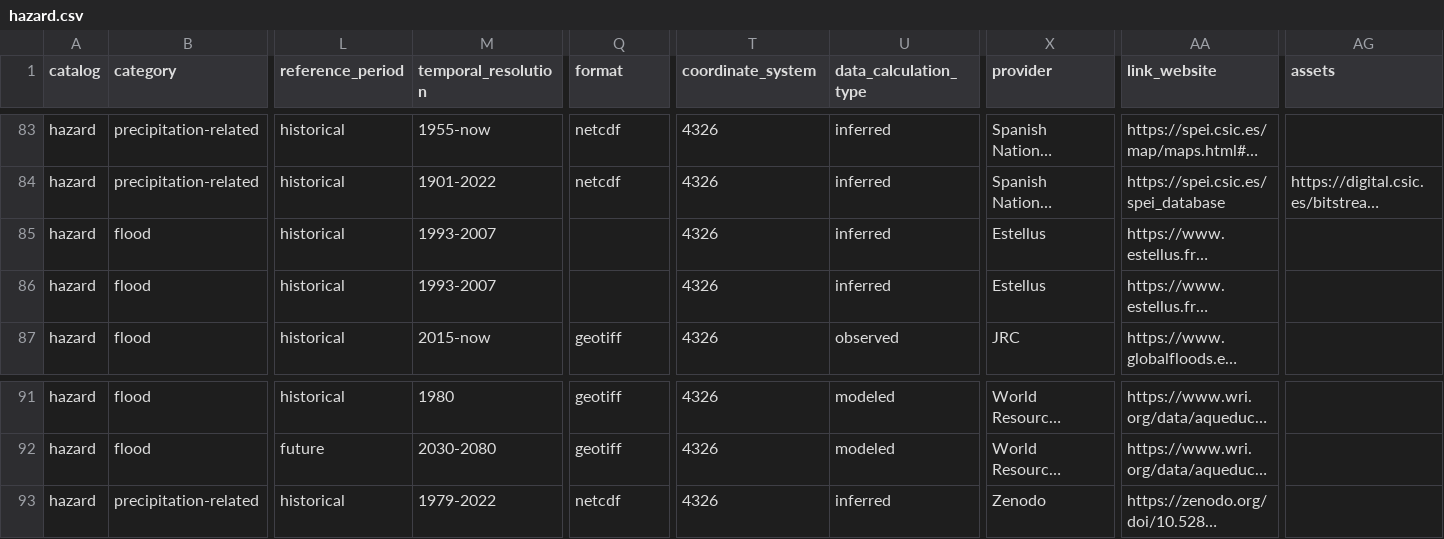
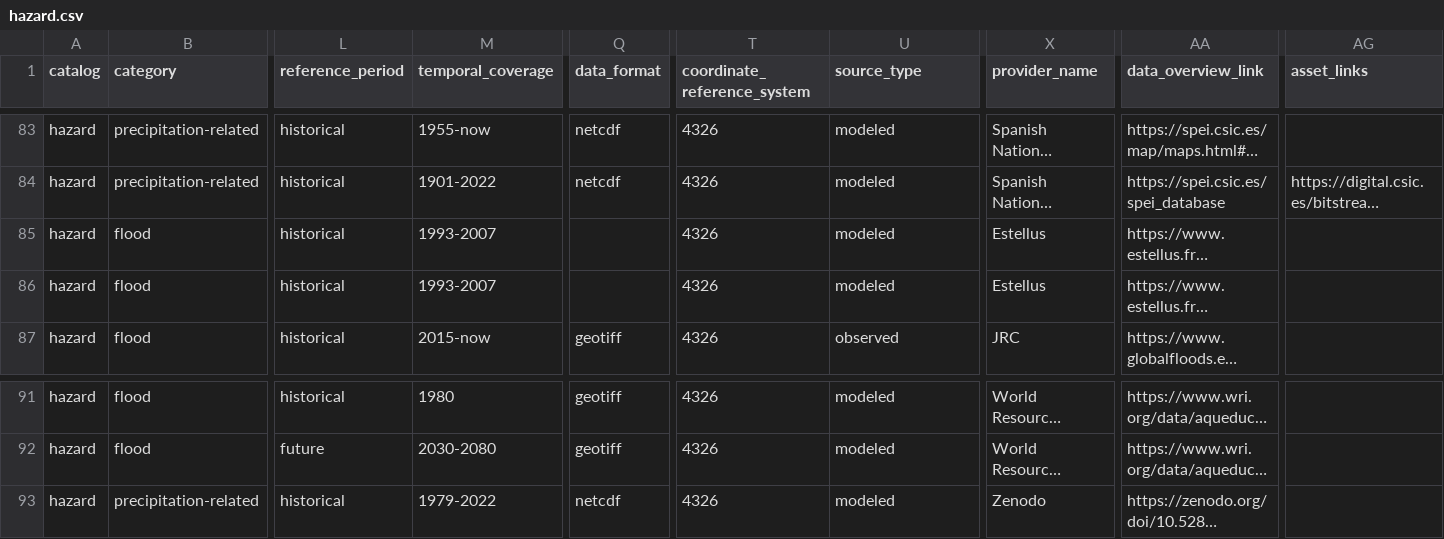
Before and after one commit to climate-risk-data/climate-risk-stac, a CSV file: csv/hazard.csv, drawn as a sheet; only a part is shown, gaps mark what is left out; long unchanged cells end in …; the diff covers the shown part only; the diff names each change by its address in the sheet, - before the commit and + after, or states it on an @@ line.

Commit message:
revised csv files with new attribute names

```diff
--- a/csv/hazard.csv
+++ b/csv/hazard.csv
-M1: temporal_resolution
+M1: temporal_coverage
-Q1: format
+Q1: data_format
-T1: coordinate_system
+T1: coordinate_reference_system
-U1: data_calculation_type
+U1: source_type
-X1: provider
+X1: provider_name
-AA1: link_website
+AA1: data_overview_link
-AG1: assets
+AG1: asset_links
-U83:U86 (source_type): inferred
+U83:U86 (source_type): modeled
-U93 (source_type): inferred
+U93 (source_type): modeled
```
Also changed, not shown: 92 edited cells elsewhere in this file, csv/expvul.csv.
